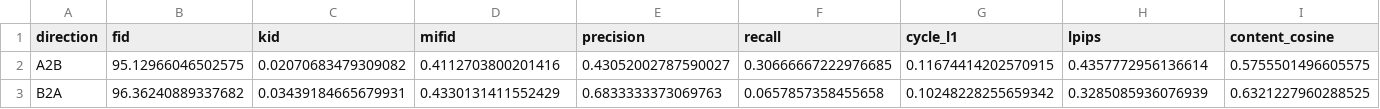
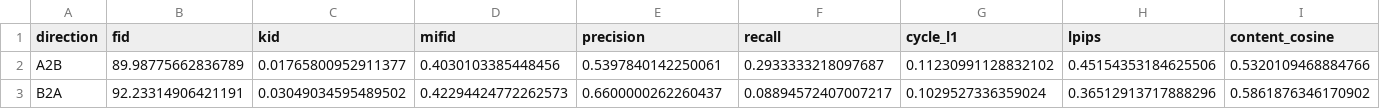
Before and after one commit to snehas-SJSU/Data_266-Lab1, a CSV file: task3_gan/sneha_singh/full_metrics_report.csv, drawn as a sheet; only a part is shown; the diff covers the shown part only; the diff names each change by its address in the sheet, - before the commit and + after, or states it on an @@ line.

```diff
--- a/task3_gan/sneha_singh/full_metrics_report.csv
+++ b/task3_gan/sneha_singh/full_metrics_report.csv
-B2 (fid): 95.12966046502575
+B2 (fid): 89.98775662836789
-C2 (kid): 0.02070683479309082
+C2 (kid): 0.01765800952911377
-D2 (mifid): 0.4112703800201416
+D2 (mifid): 0.4030103385448456
-E2 (precision): 0.43052002787590027
+E2 (precision): 0.5397840142250061
-F2 (recall): 0.30666667222976685
+F2 (recall): 0.2933333218097687
-G2 (cycle_l1): 0.11674414202570915
+G2 (cycle_l1): 0.11230991128832102
-H2 (lpips): 0.4357772956136614
+H2 (lpips): 0.45154353184625506
-I2 (content_cosine): 0.5755501496605575
+I2 (content_cosine): 0.5320109468884766
-B3 (fid): 96.36240889337682
+B3 (fid): 92.23314906421191
-C3 (kid): 0.03439184665679931
+C3 (kid): 0.03049034595489502
-D3 (mifid): 0.4330131411552429
+D3 (mifid): 0.42294424772262573
-E3 (precision): 0.6833333373069763
+E3 (precision): 0.6600000262260437
-F3 (recall): 0.0657857358455658
+F3 (recall): 0.08894572407007217
-G3 (cycle_l1): 0.10248228255659342
+G3 (cycle_l1): 0.1029527336359024
-H3 (lpips): 0.3285085936076939
+H3 (lpips): 0.36512913717888296
-I3 (content_cosine): 0.6321227960288525
+I3 (content_cosine): 0.5861876346170902
```
Also changed, not shown: 18 edited cells elsewhere in this file, 14 other files.
